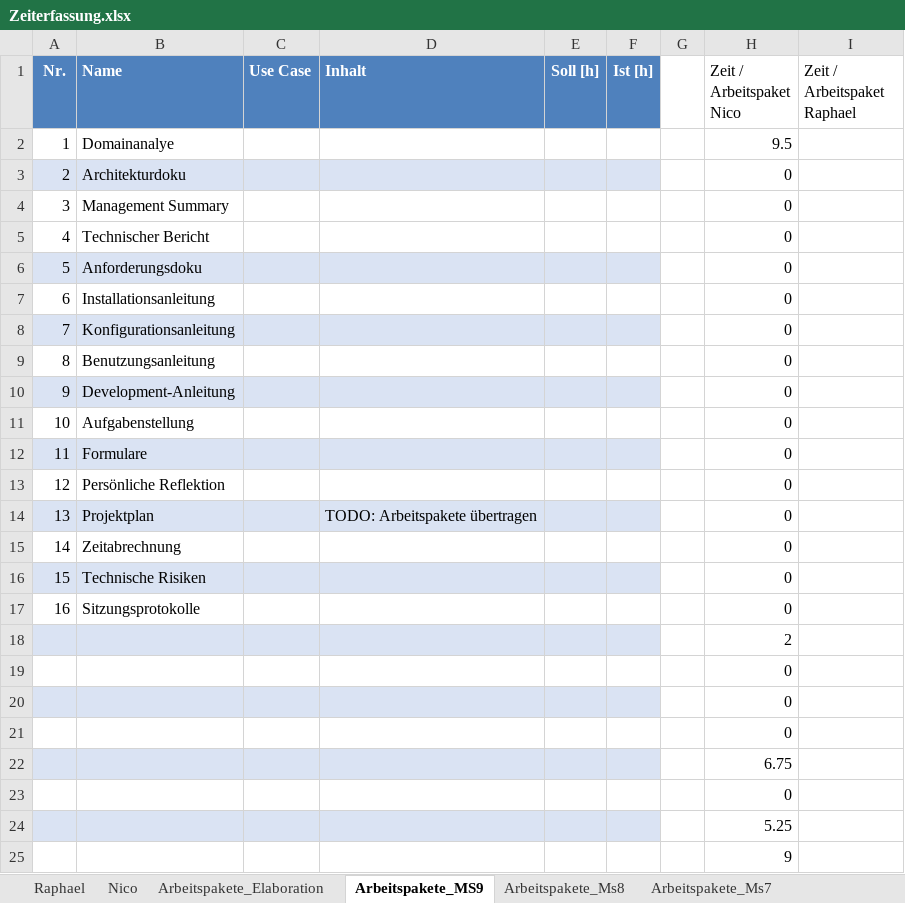
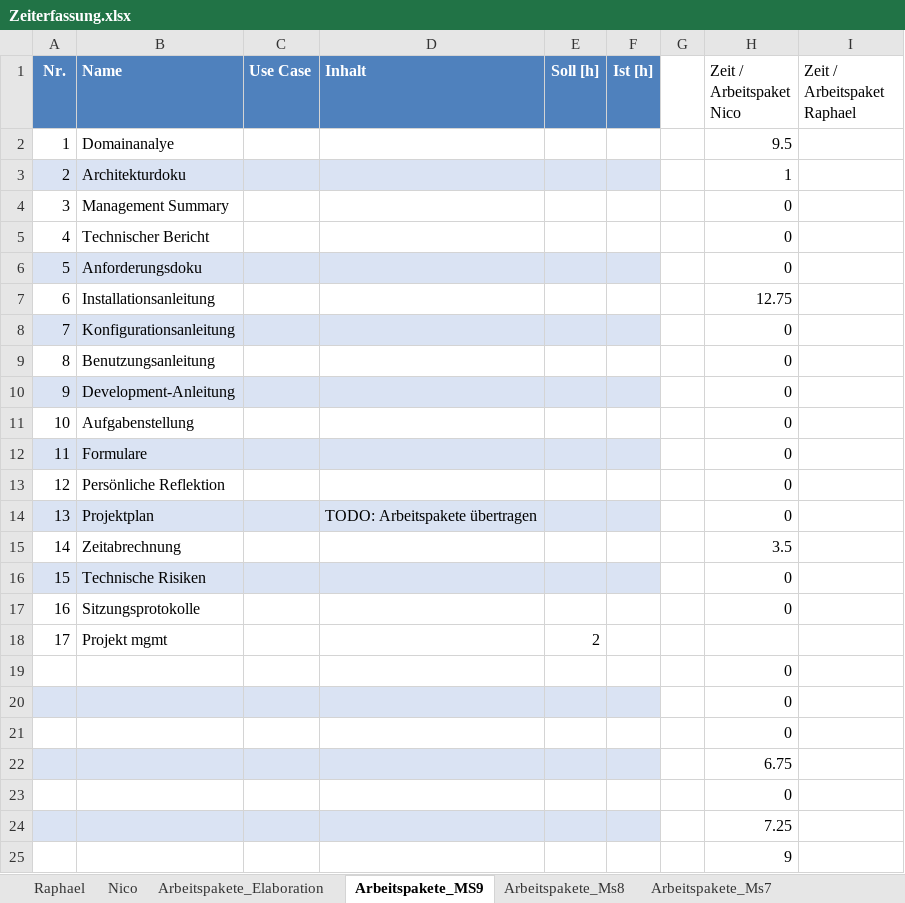
Before and after one commit to nvinzens/OATS, an Excel workbook: project/Zeiterfassung.xlsx, sheet Arbeitspakete_MS9, drawn as a sheet; values as stored, in another font and other column widths than the file's, no borders; removed rows and columns are numbered as before the commit, all else as after; the diff names each change by its address in the sheet, - before the commit and + after, or states it on an @@ line.

```diff
--- a/project/Zeiterfassung.xlsx (sheet Arbeitspakete_MS9)
+++ b/project/Zeiterfassung.xlsx (sheet Arbeitspakete_MS9)
-H3 (Zeit / Arbeitspaket Nico): 0
+H3 (Zeit / Arbeitspaket Nico): 1
-H7 (Zeit / Arbeitspaket Nico): 0
+H7 (Zeit / Arbeitspaket Nico): 12.75
-H15 (Zeit / Arbeitspaket Nico): 0
+H15 (Zeit / Arbeitspaket Nico): 3.5
-row 18:  |  |  |  |  |  |  | 2
+row 18: 17 | Projekt mgmt |  |  | 2
-H24 (Zeit / Arbeitspaket Nico): 5.25
+H24 (Zeit / Arbeitspaket Nico): 7.25
```
Also changed, not shown: sheet Nico, sheet Arbeitspakete_Ms8, sheet Arbeitspakete_Ms7, sheet Raphael, sheet Arbeitspakete_Ms6, sheet Auswertung 2, 3 more sheets, formulas that keep their value, charts or pictures.
